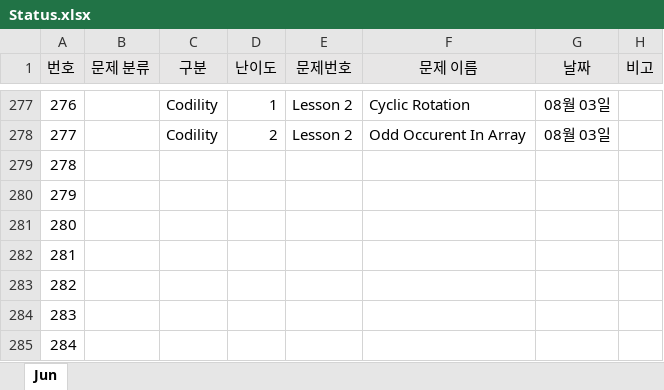
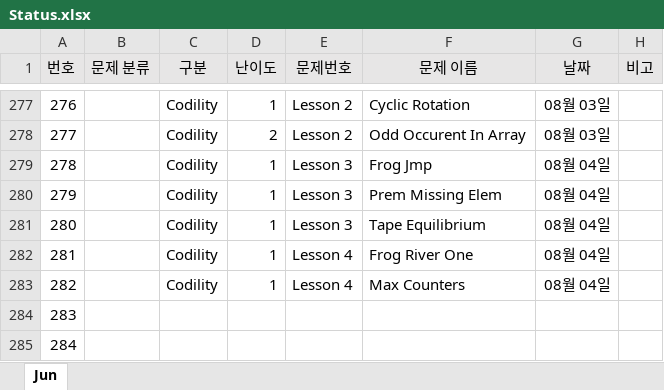
Before and after one commit to JunHeon-Ch/GC_Algorithm_Study, an Excel workbook: junheon/Status.xlsx, sheet Jun, drawn as a sheet; only a part is shown, gaps mark what is left out; values as stored, in another font and other column widths than the file's, no borders; the diff names each change by its address in the sheet, - before the commit and + after, or states it on an @@ line.

Commit message:
status

```diff
--- a/junheon/Status.xlsx (sheet Jun)
+++ b/junheon/Status.xlsx (sheet Jun)
-C279:C283 (구분): (empty)
+C279:C283 (구분): Codility
-D279:D283 (난이도): (empty)
+D279:D283 (난이도): 1
-E279:E281 (문제번호): (empty)
+E279:E281 (문제번호): Lesson 3
-F279 (문제 이름): (empty)
+F279 (문제 이름): Frog Jmp
-G279:G283 (날짜): (empty)
+G279:G283 (날짜): 08월 04일
-F280 (문제 이름): (empty)
+F280 (문제 이름): Prem Missing Elem
-F281 (문제 이름): (empty)
+F281 (문제 이름): Tape Equilibrium
-E282:E283 (문제번호): (empty)
+E282:E283 (문제번호): Lesson 4
-F282 (문제 이름): (empty)
+F282 (문제 이름): Frog River One
-F283 (문제 이름): (empty)
+F283 (문제 이름): Max Counters
```
